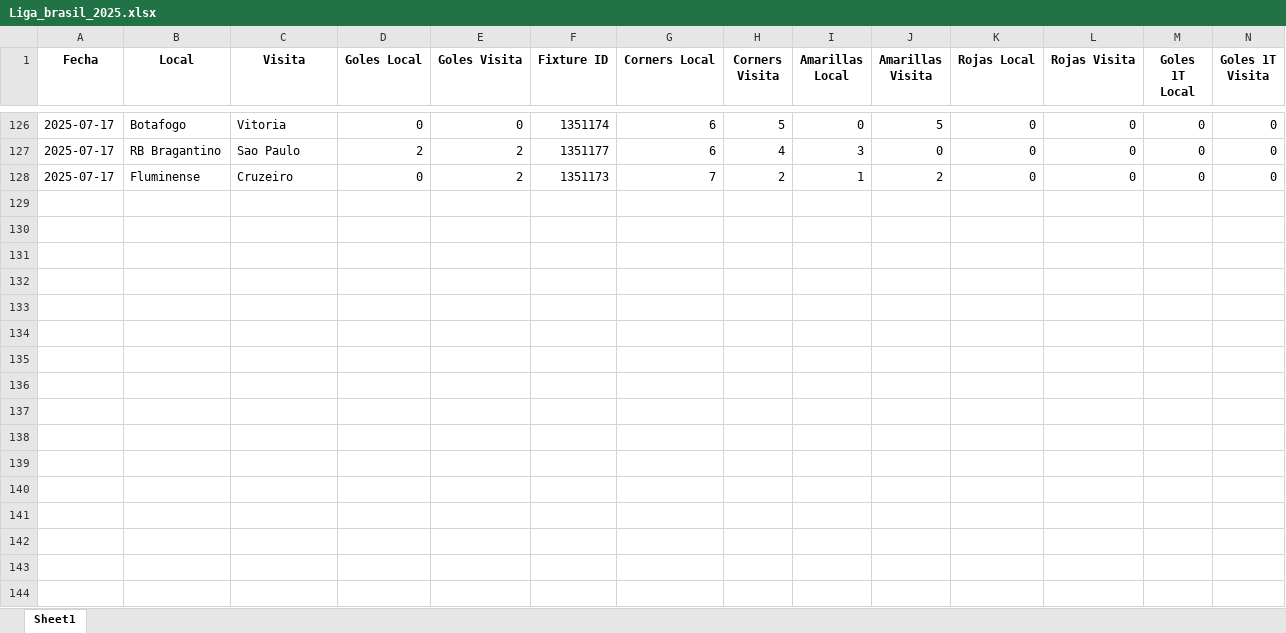
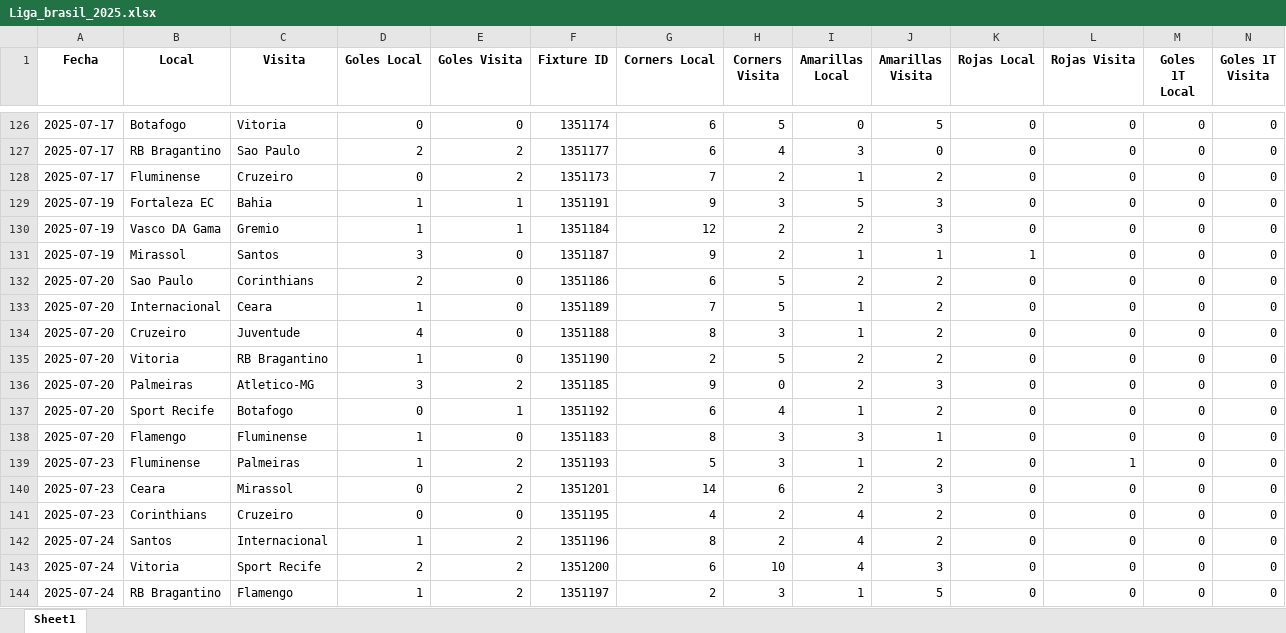
Before and after one commit to rockongo/RockData, an Excel workbook: Ligas/Liga_brasil_2025.xlsx, sheet Sheet1, drawn as a sheet; only a part is shown, gaps mark what is left out; values as stored, in another font and other column widths than the file's, no borders; rows hold the shown columns only; the diff names each change by its address in the sheet, - before the commit and + after, or states it on an @@ line.

```diff
--- a/Ligas/Liga_brasil_2025.xlsx (sheet Sheet1)
+++ b/Ligas/Liga_brasil_2025.xlsx (sheet Sheet1)
+row 129: 2025-07-19 | Fortaleza EC | Bahia | 1 | 1 | 1351191 | 9 | 3 | 5 | 3 | 0 | 0 | 0 | 0
+row 130: 2025-07-19 | Vasco DA Gama | Gremio | 1 | 1 | 1351184 | 12 | 2 | 2 | 3 | 0 | 0 | 0 | 0
+row 131: 2025-07-19 | Mirassol | Santos | 3 | 0 | 1351187 | 9 | 2 | 1 | 1 | 1 | 0 | 0 | 0
+row 132: 2025-07-20 | Sao Paulo | Corinthians | 2 | 0 | 1351186 | 6 | 5 | 2 | 2 | 0 | 0 | 0 | 0
+row 133: 2025-07-20 | Internacional | Ceara | 1 | 0 | 1351189 | 7 | 5 | 1 | 2 | 0 | 0 | 0 | 0
+row 134: 2025-07-20 | Cruzeiro | Juventude | 4 | 0 | 1351188 | 8 | 3 | 1 | 2 | 0 | 0 | 0 | 0
+row 135: 2025-07-20 | Vitoria | RB Bragantino | 1 | 0 | 1351190 | 2 | 5 | 2 | 2 | 0 | 0 | 0 | 0
+row 136: 2025-07-20 | Palmeiras | Atletico-MG | 3 | 2 | 1351185 | 9 | 0 | 2 | 3 | 0 | 0 | 0 | 0
+row 137: 2025-07-20 | Sport Recife | Botafogo | 0 | 1 | 1351192 | 6 | 4 | 1 | 2 | 0 | 0 | 0 | 0
+row 138: 2025-07-20 | Flamengo | Fluminense | 1 | 0 | 1351183 | 8 | 3 | 3 | 1 | 0 | 0 | 0 | 0
+row 139: 2025-07-23 | Fluminense | Palmeiras | 1 | 2 | 1351193 | 5 | 3 | 1 | 2 | 0 | 1 | 0 | 0
+row 140: 2025-07-23 | Ceara | Mirassol | 0 | 2 | 1351201 | 14 | 6 | 2 | 3 | 0 | 0 | 0 | 0
+row 141: 2025-07-23 | Corinthians | Cruzeiro | 0 | 0 | 1351195 | 4 | 2 | 4 | 2 | 0 | 0 | 0 | 0
+row 142: 2025-07-24 | Santos | Internacional | 1 | 2 | 1351196 | 8 | 2 | 4 | 2 | 0 | 0 | 0 | 0
+row 143: 2025-07-24 | Vitoria | Sport Recife | 2 | 2 | 1351200 | 6 | 10 | 4 | 3 | 0 | 0 | 0 | 0
+row 144: 2025-07-24 | RB Bragantino | Flamengo | 1 | 2 | 1351197 | 2 | 3 | 1 | 5 | 0 | 0 | 0 | 0
```
Also changed, not shown: Ligas/Liga_MLS_2025.xlsx, Ligas/Liga_bolivia_2025.xlsx, 13 other files.
